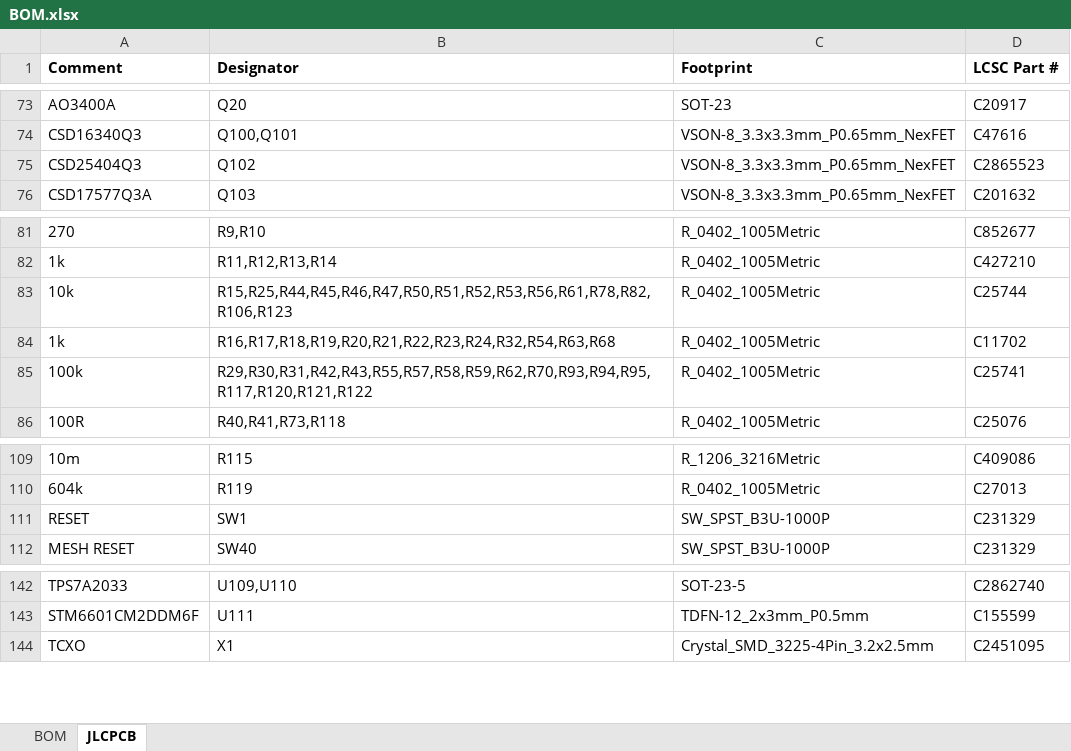
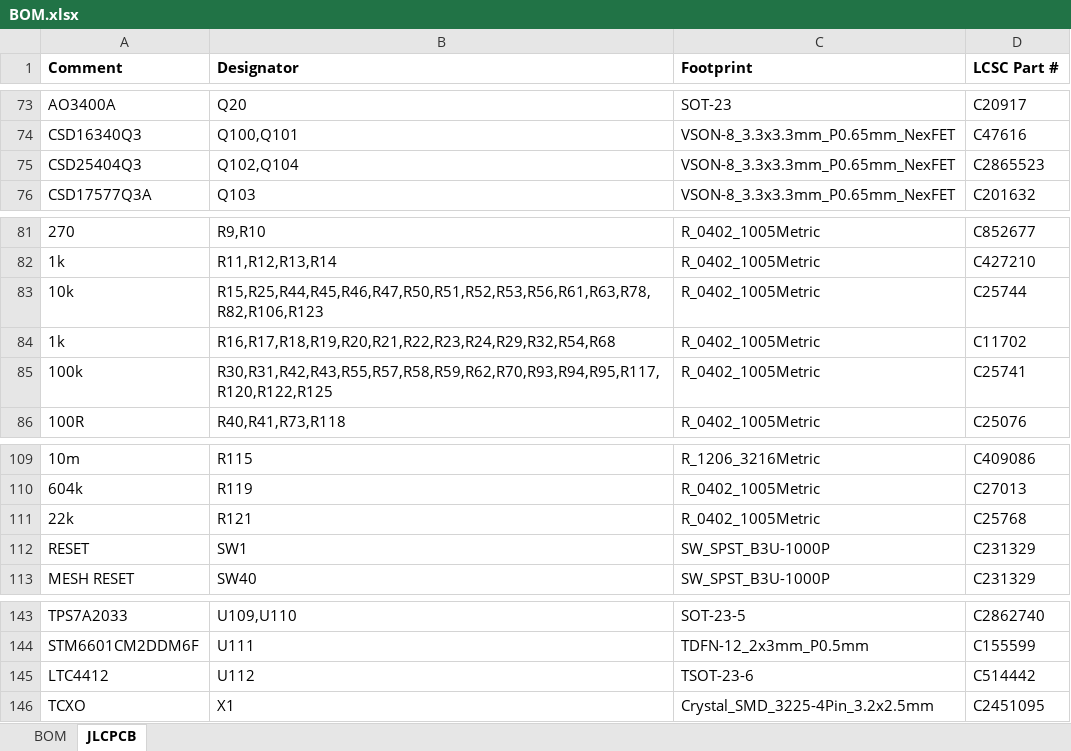
Before and after one commit to windasd/MMDVM_HS_Dual_Hat, an Excel workbook: hardware/r3.0-study/BOM.xlsx, sheet JLCPCB, drawn as a sheet; only a part is shown, gaps mark what is left out; values as stored, in another font and other column widths than the file's, no borders; the diff names each change by its address in the sheet, - before the commit and + after, or states it on an @@ line.

```diff
--- a/hardware/r3.0-study/BOM.xlsx (sheet JLCPCB)
+++ b/hardware/r3.0-study/BOM.xlsx (sheet JLCPCB)
-B75 (Designator): Q102
+B75 (Designator): Q102,Q104
-B83 (Designator): R15,R25,R44,R45,R46,R47,R50,R51,R52,R53,R56,R61,R78,R82,R106,R123
+B83 (Designator): R15,R25,R44,R45,R46,R47,R50,R51,R52,R53,R56,R61,R63,R78,R82,R106,R123
-B84 (Designator): R16,R17,R18,R19,R20,R21,R22,R23,R24,R32,R54,R63,R68
+B84 (Designator): R16,R17,R18,R19,R20,R21,R22,R23,R24,R29,R32,R54,R68
-B85 (Designator): R29,R30,R31,R42,R43,R55,R57,R58,R59,R62,R70,R93,R94,R95,R117,R120,R121,R122
+B85 (Designator): R30,R31,R42,R43,R55,R57,R58,R59,R62,R70,R93,R94,R95,R117,R120,R122,R125
+row 111: 22k | R121 | R_0402_1005Metric | C25768
+row 145: LTC4412 | U112 | TSOT-23-6 | C514442
```
Also changed, not shown: sheet BOM, 23 other files.
